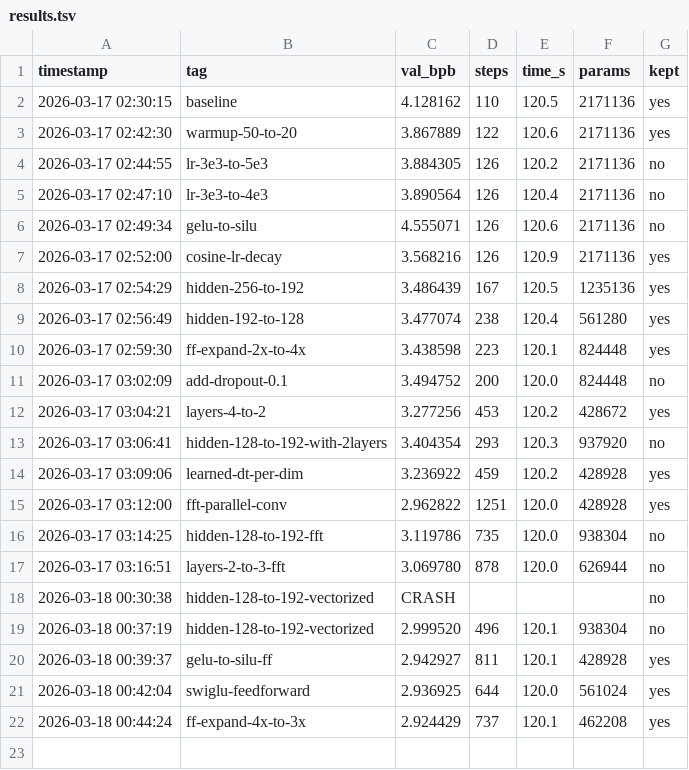
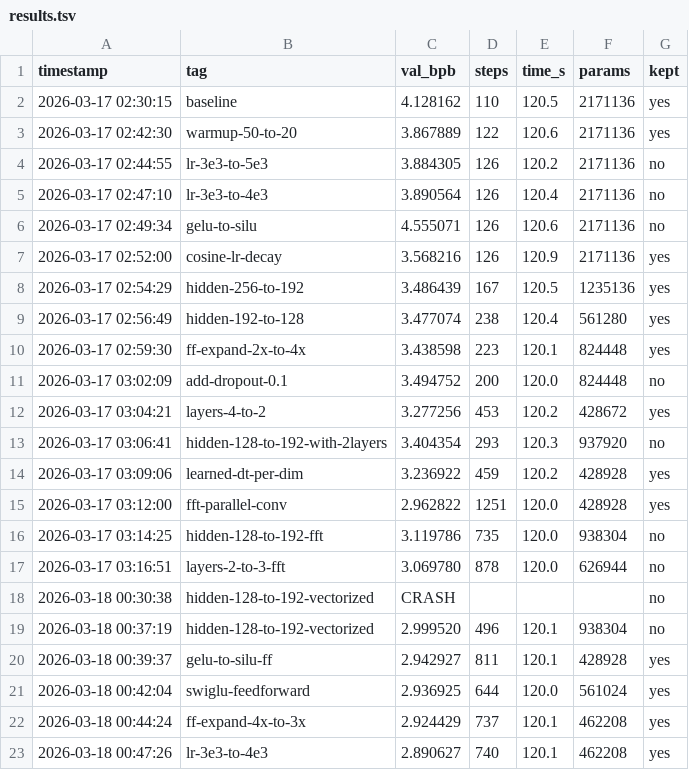
Before and after one commit to zshaked/model_trainer, a TSV file: results.tsv, drawn as a sheet.

```diff
--- a/results.tsv
+++ b/results.tsv
@@ -22 +22,2 @@ timestamp	tag	val_bpb	steps	time_s	params	kept
 2026-03-18 00:44:24	ff-expand-4x-to-3x	2.924429	737	120.1	462208	yes
+2026-03-18 00:47:26	lr-3e3-to-4e3	2.890627	740	120.1	462208	yes
```
Also changed, not shown: 1 other file.
